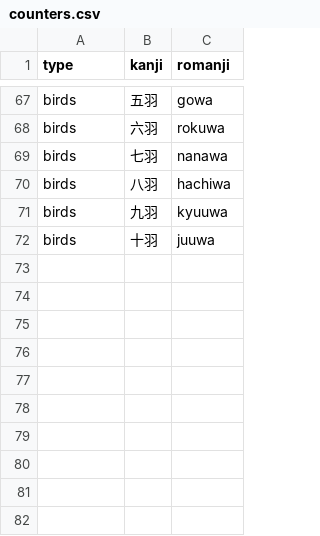
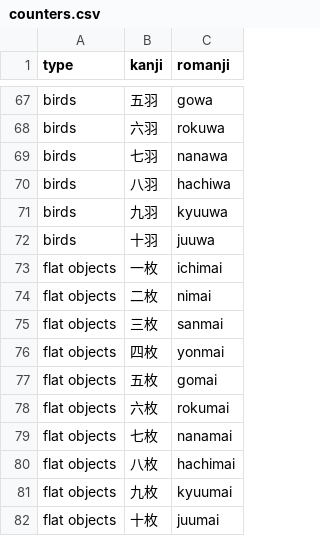
Before and after one commit to f-nicolai/japanese_leanring, a CSV file: data/counters.csv, drawn as a sheet; only a part is shown, gaps mark what is left out.

```diff
--- a/data/counters.csv
+++ b/data/counters.csv
@@ -72 +72,11 @@ birds;九羽;kyuuwa
 birds;十羽;juuwa
+flat objects;一枚;ichimai
+flat objects;二枚;nimai
+flat objects;三枚;sanmai
+flat objects;四枚;yonmai
+flat objects;五枚;gomai
+flat objects;六枚;rokumai
+flat objects;七枚;nanamai
+flat objects;八枚;hachimai
+flat objects;九枚;kyuumai
+flat objects;十枚;juumai
```
Also changed, not shown: data/verbs.csv, data/words.csv, 3 other files.
